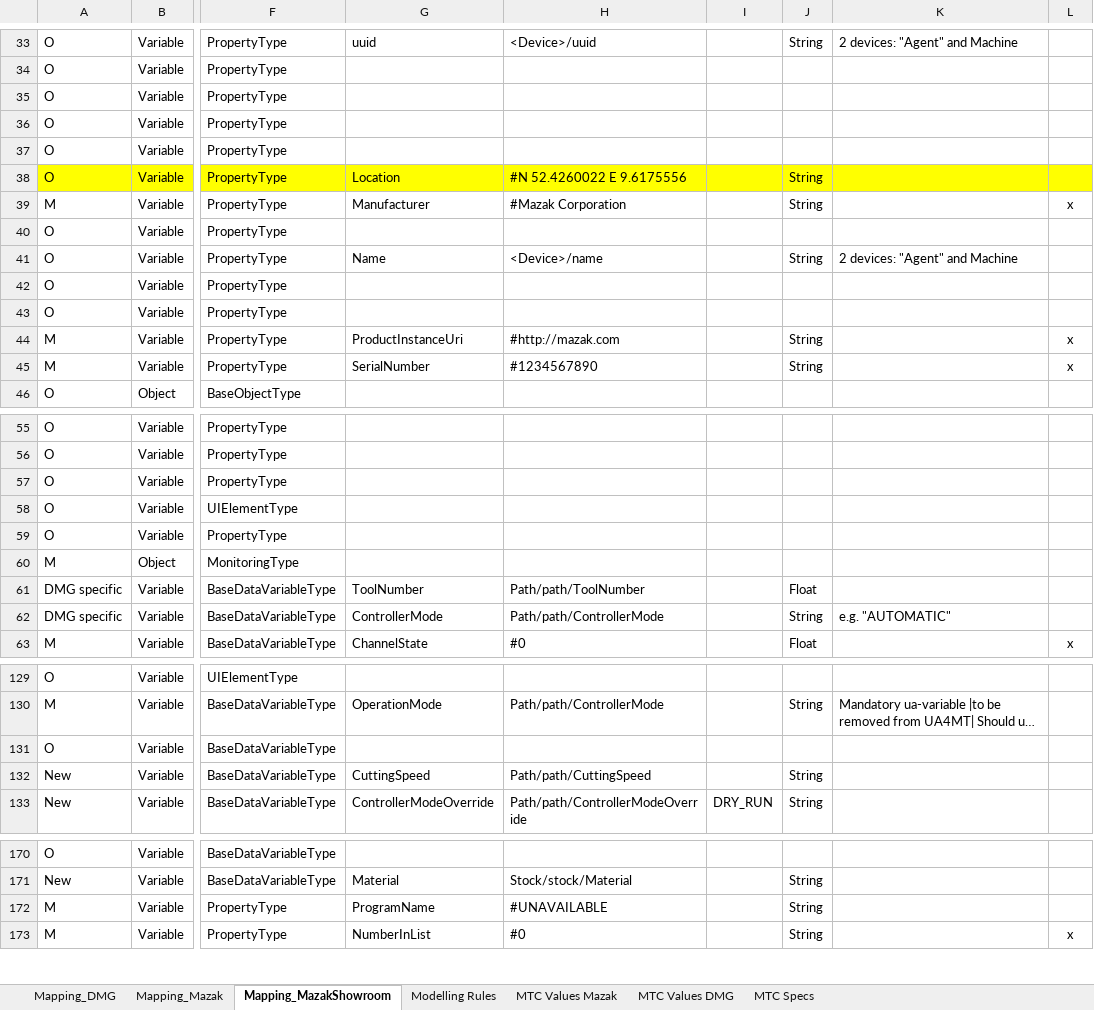
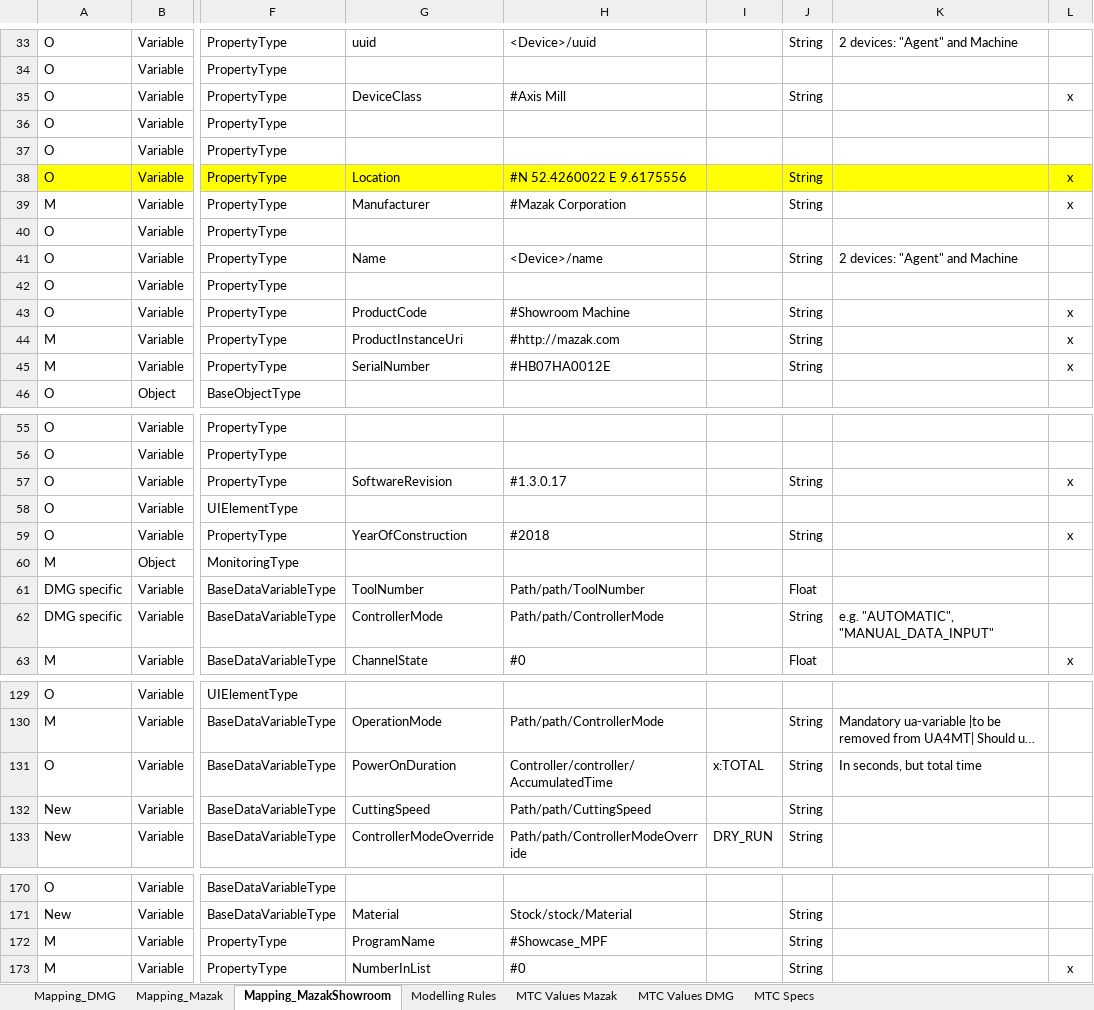
Before and after one commit to umati/connect, an Excel workbook: mtc2umati/mtc2umati/Mapping.xlsx, sheet Mapping_MazakShowroom, drawn as a sheet; only a part is shown, gaps mark what is left out; long unchanged cells end in …; values as stored, in another font and other column widths than the file's, no borders; table styles not drawn; the diff names each change by its address in the sheet, - before the commit and + after, or states it on an @@ line.

Commit message:
mazak umati app fully featured

```diff
--- a/mtc2umati/mtc2umati/Mapping.xlsx (sheet Mapping_MazakShowroom)
+++ b/mtc2umati/mtc2umati/Mapping.xlsx (sheet Mapping_MazakShowroom)
-G35: (empty)
+G35: DeviceClass
-H35: (empty)
+H35: #Axis Mill
-J35: (empty)
+J35: String
-L35: (empty)
+L35: x
-L38: (empty)
+L38: x
-G43: (empty)
+G43: ProductCode
-H43: (empty)
+H43: #Showroom Machine
-J43: (empty)
+J43: String
-L43: (empty)
+L43: x
-H45: #1234567890
+H45: #HB07HA0012E
-G57: (empty)
+G57: SoftwareRevision
-H57: (empty)
+H57: #1.3.0.17
-J57: (empty)
+J57: String
-L57: (empty)
+L57: x
-G59: (empty)
+G59: YearOfConstruction
-H59: (empty)
+H59: #2018
-J59: (empty)
+J59: String
-L59: (empty)
+L59: x
-K62: e.g. "AUTOMATIC"
+K62: e.g. "AUTOMATIC", "MANUAL_DATA_INPUT"
-G131: (empty)
+G131: PowerOnDuration
-H131: (empty)
+H131: Controller/controller/AccumulatedTime
-I131: (empty)
+I131: x:TOTAL
-J131: (empty)
+J131: String
-K131: (empty)
+K131: In seconds, but total time
-H172: #UNAVAILABLE
+H172: #Showcase_MPF
```
Also changed, not shown: sheet Mapping_DMG, 11 other files.
